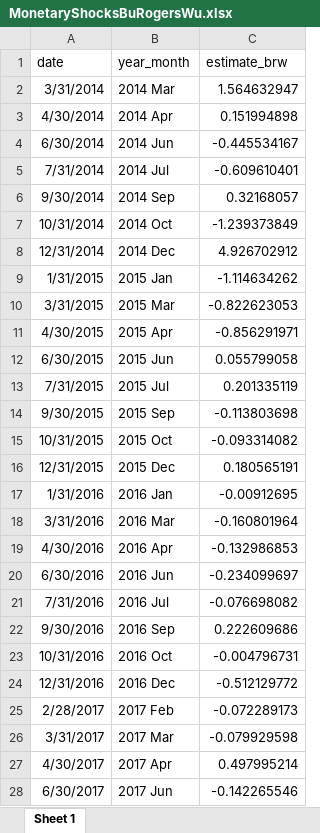
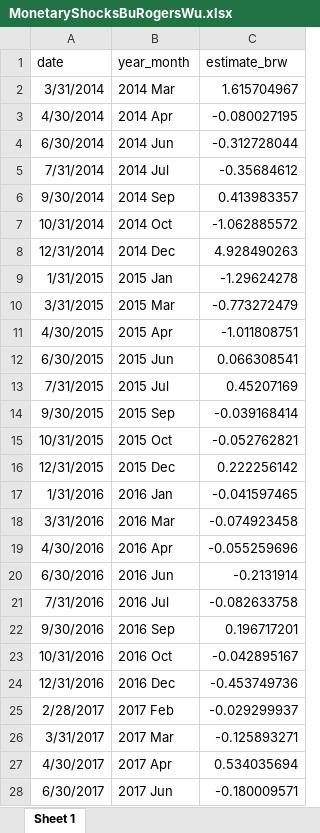
Before and after one commit to avlsv/BRWRussia, an Excel workbook: MonetaryShocksBuRogersWu.xlsx, sheet Sheet 1, drawn as a sheet; only a part is shown; values as stored, in another font and other column widths than the file's, no borders; the diff covers the shown part only; the diff names each change by its address in the sheet, - before the commit and + after, or states it on an @@ line.

```diff
--- a/MonetaryShocksBuRogersWu.xlsx (sheet Sheet 1)
+++ b/MonetaryShocksBuRogersWu.xlsx (sheet Sheet 1)
-C2 (estimate_brw): 1.564632947
+C2 (estimate_brw): 1.615704967
-C3 (estimate_brw): 0.151994898
+C3 (estimate_brw): -0.080027195
-C4 (estimate_brw): -0.445534167
+C4 (estimate_brw): -0.312728044
-C5 (estimate_brw): -0.609610401
+C5 (estimate_brw): -0.35684612
-C6 (estimate_brw): 0.32168057
+C6 (estimate_brw): 0.413983357
-C7 (estimate_brw): -1.239373849
+C7 (estimate_brw): -1.062885572
-C8 (estimate_brw): 4.926702912
+C8 (estimate_brw): 4.928490263
-C9 (estimate_brw): -1.114634262
+C9 (estimate_brw): -1.29624278
-C10 (estimate_brw): -0.822623053
+C10 (estimate_brw): -0.773272479
-C11 (estimate_brw): -0.856291971
+C11 (estimate_brw): -1.011808751
-C12 (estimate_brw): 0.055799058
+C12 (estimate_brw): 0.066308541
-C13 (estimate_brw): 0.201335119
+C13 (estimate_brw): 0.45207169
-C14 (estimate_brw): -0.113803698
+C14 (estimate_brw): -0.039168414
-C15 (estimate_brw): -0.093314082
+C15 (estimate_brw): -0.052762821
-C16 (estimate_brw): 0.180565191
+C16 (estimate_brw): 0.222256142
-C17 (estimate_brw): -0.00912695
+C17 (estimate_brw): -0.041597465
-C18 (estimate_brw): -0.160801964
+C18 (estimate_brw): -0.074923458
-C19 (estimate_brw): -0.132986853
+C19 (estimate_brw): -0.055259696
-C20 (estimate_brw): -0.234099697
+C20 (estimate_brw): -0.2131914
-C21 (estimate_brw): -0.076698082
+C21 (estimate_brw): -0.082633758
-C22 (estimate_brw): 0.222609686
+C22 (estimate_brw): 0.196717201
-C23 (estimate_brw): -0.004796731
+C23 (estimate_brw): -0.042895167
-C24 (estimate_brw): -0.512129772
+C24 (estimate_brw): -0.453749736
-C25 (estimate_brw): -0.072289173
+C25 (estimate_brw): -0.029299937
-C26 (estimate_brw): -0.079929598
+C26 (estimate_brw): -0.125893271
-C27 (estimate_brw): 0.497995214
+C27 (estimate_brw): 0.534035694
-C28 (estimate_brw): -0.142265546
+C28 (estimate_brw): -0.180009571
```
Also changed, not shown: 1 added row and 71 edited cells elsewhere in this sheet, 11 other files.
